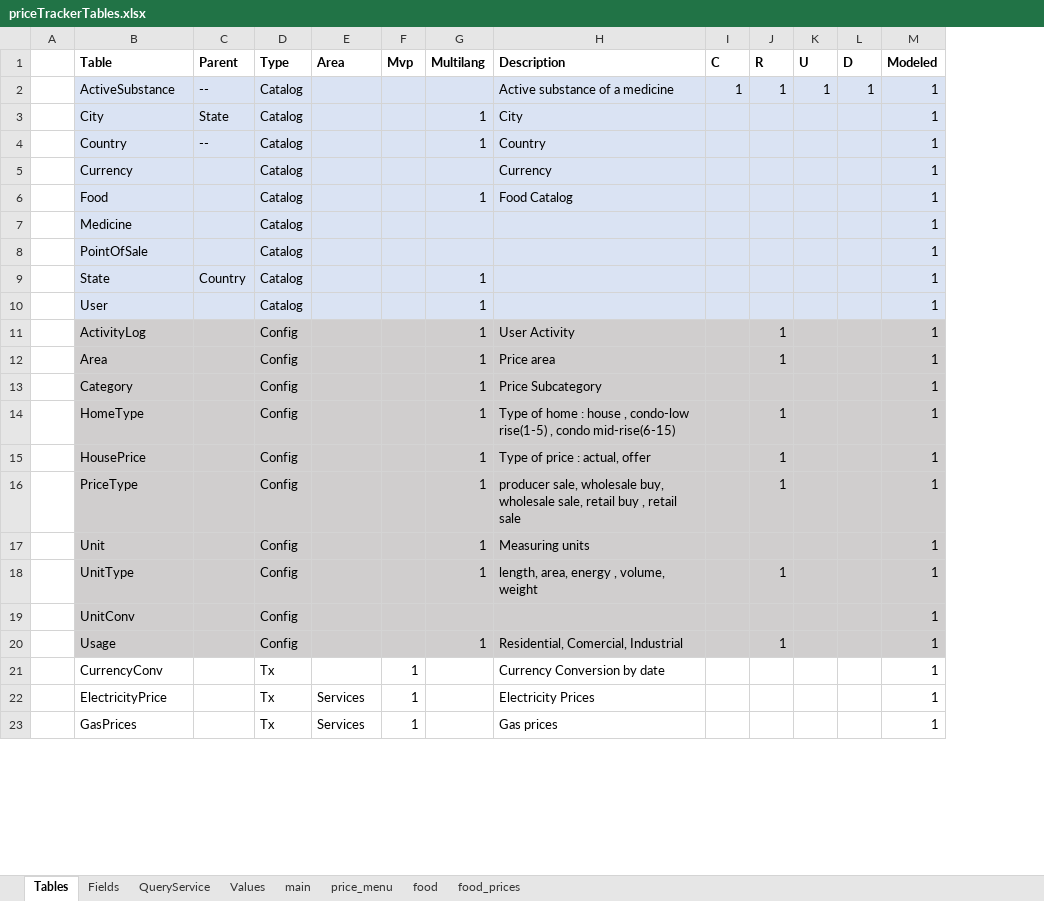
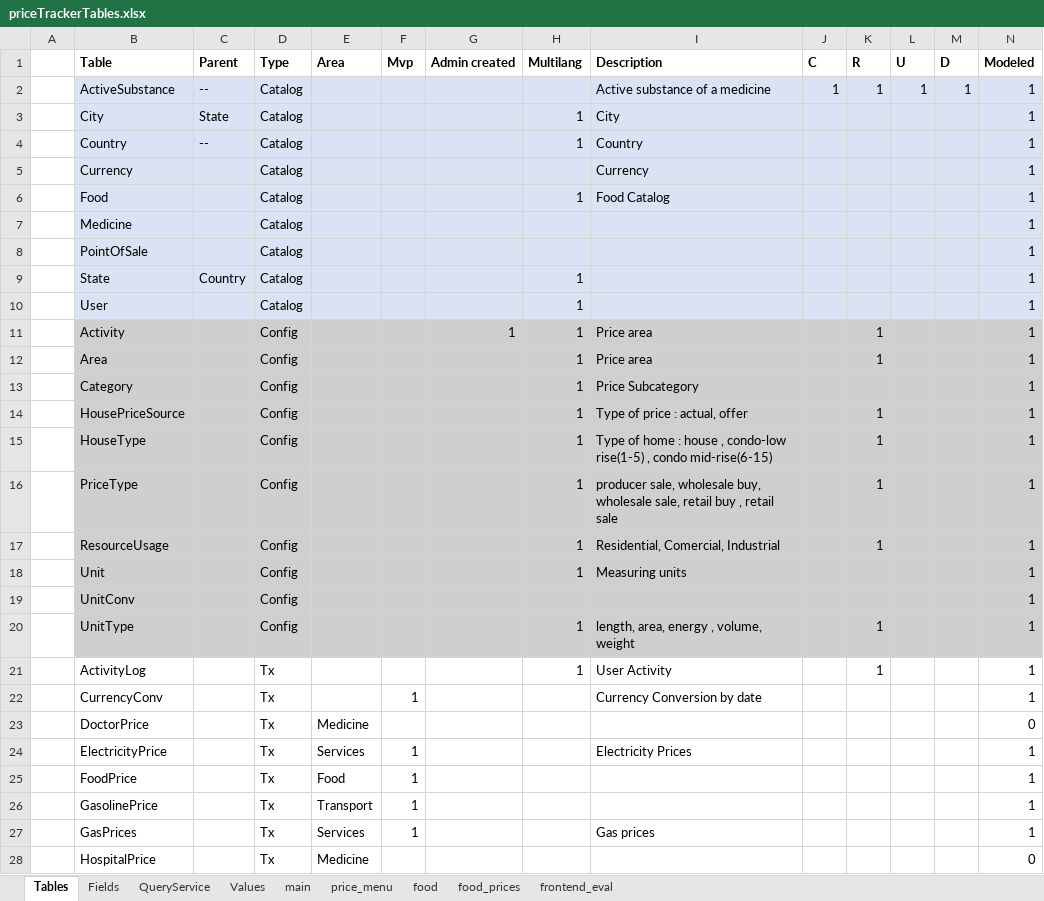
Before and after one commit to CultureCitizen/priceTracker, an Excel workbook: priceTrackerTables.xlsx, sheet Tables, drawn as a sheet; only a part is shown; values as stored, in another font and other column widths than the file's, no borders; addresses are those after the commit; the diff covers the shown part only; the diff names each change by its address in the sheet, - before the commit and + after, or states it on an @@ line.

```diff
--- a/priceTrackerTables.xlsx (sheet Tables)
+++ b/priceTrackerTables.xlsx (sheet Tables)
+sheet tab: frontend_eval
+column G (Admin created), row 11: 1
-B11 (Table): ActivityLog
+B11 (Table): Activity
-I11 (Description): User Activity
+I11 (Description): Price area
-B14 (Table): HomeType
+B14 (Table): HousePriceSource
-I14 (Description): Type of home : house , condo-low rise(1-5) , condo mid-rise(6-15)
+I14 (Description): Type of price : actual, offer
-B15 (Table): HousePrice
+B15 (Table): HouseType
-I15 (Description): Type of price : actual, offer
+I15 (Description): Type of home : house , condo-low rise(1-5) , condo mid-rise(6-15)
+row 17:  | ResourceUsage |  | Config |  |  |  | 1 | Residential, Comercial, Industrial |  | 1 |  |  | 1
-B21 (Table): Usage
+B21 (Table): ActivityLog
-B21:F21 fill: #D0CECE
+B21:F21 fill: none
-D21 (Type): Config
+D21 (Type): Tx
-H21:N21 fill: #D0CECE
+H21:N21 fill: none
-I21 (Description): Residential, Comercial, Industrial
+I21 (Description): User Activity
@@ row 28 moved to row 23: DoctorPrice @@
@@ row 30 moved to row 26: GasolinePrice @@
@@ row 29 moved to row 28: HospitalPrice @@
```
Also changed, not shown: 1 moved row elsewhere in this sheet, 5 other files.
